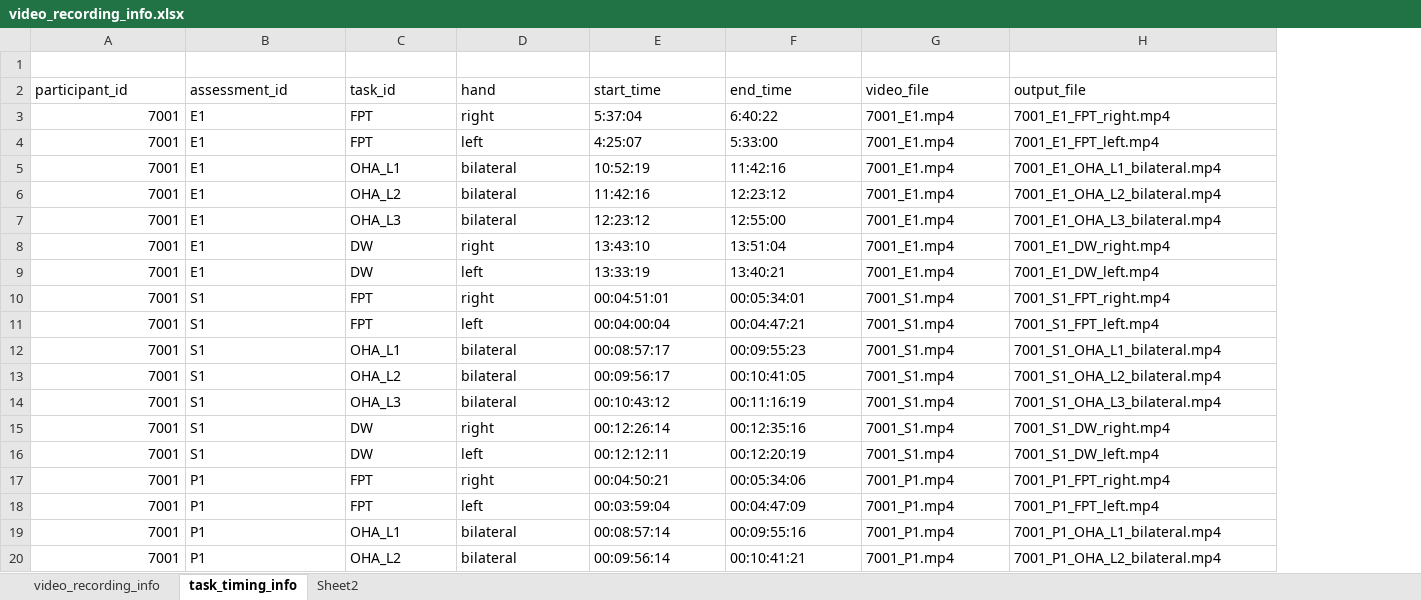
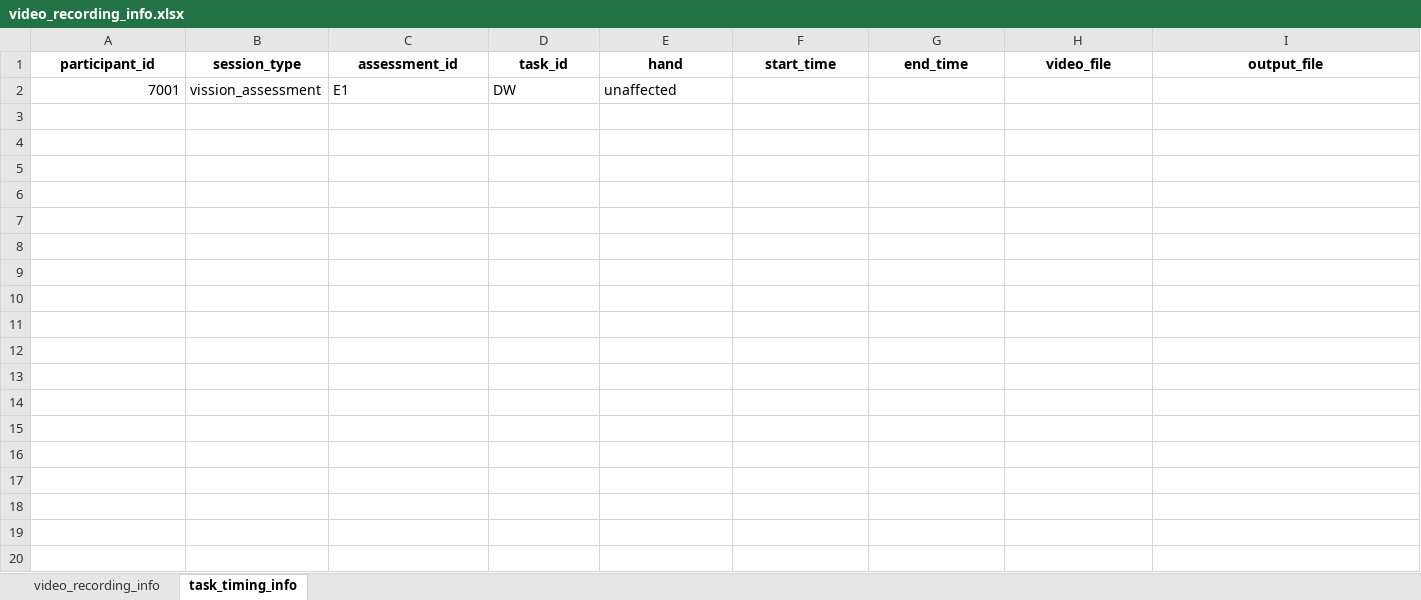
Before and after one commit to prasadmaduranga/stayingconnected_vision_analysis, an Excel workbook: src/features/video_recording_info.xlsx, sheet task_timing_info, drawn as a sheet; only a part is shown; values as stored, in another font and other column widths than the file's, no borders; removed rows and columns are numbered as before the commit, all else as after; the diff covers the shown part only; the diff names each change by its address in the sheet, - before the commit and + after, or states it on an @@ line.

```diff
--- a/src/features/video_recording_info.xlsx (sheet task_timing_info)
+++ b/src/features/video_recording_info.xlsx (sheet task_timing_info)
-sheet tab: Sheet2
+column B (session_type), row 2: vission_assessment
-row 1: (empty)
@@ A1 bold: off → on, alignment: left → center @@
@@ C1:I1 bold: off → on, alignment: left → center @@
-row 3: 7001 | E1 | FPT | right | 5:37:04 | 6:40:22 | 7001_E1.mp4 | 7001_E1_FPT_right.mp4
-row 4: 7001 | E1 | FPT | left | 4:25:07 | 5:33:00 | 7001_E1.mp4 | 7001_E1_FPT_left.mp4
-row 5: 7001 | E1 | OHA_L1 | bilateral | 10:52:19 | 11:42:16 | 7001_E1.mp4 | 7001_E1_OHA_L1_bilateral.mp4
-row 6: 7001 | E1 | OHA_L2 | bilateral | 11:42:16 | 12:23:12 | 7001_E1.mp4 | 7001_E1_OHA_L2_bilateral.mp4
-row 7: 7001 | E1 | OHA_L3 | bilateral | 12:23:12 | 12:55:00 | 7001_E1.mp4 | 7001_E1_OHA_L3_bilateral.mp4
-row 8: 7001 | E1 | DW | right | 13:43:10 | 13:51:04 | 7001_E1.mp4 | 7001_E1_DW_right.mp4
-E2 (hand): left
+E2 (hand): unaffected
-F2 (start_time): 13:33:19
+F2 (start_time): (empty)
-G2 (end_time): 13:40:21
+G2 (end_time): (empty)
-H2 (video_file): 7001_E1.mp4
+H2 (video_file): (empty)
-I2 (output_file): 7001_E1_DW_left.mp4
+I2 (output_file): (empty)
-row 10: 7001 | S1 | FPT | right | 00:04:51:01 | 00:05:34:01 | 7001_S1.mp4 | 7001_S1_FPT_right.mp4
-row 11: 7001 | S1 | FPT | left | 00:04:00:04 | 00:04:47:21 | 7001_S1.mp4 | 7001_S1_FPT_left.mp4
-row 12: 7001 | S1 | OHA_L1 | bilateral | 00:08:57:17 | 00:09:55:23 | 7001_S1.mp4 | 7001_S1_OHA_L1_bilateral.mp4
-row 13: 7001 | S1 | OHA_L2 | bilateral | 00:09:56:17 | 00:10:41:05 | 7001_S1.mp4 | 7001_S1_OHA_L2_bilateral.mp4
-row 14: 7001 | S1 | OHA_L3 | bilateral | 00:10:43:12 | 00:11:16:19 | 7001_S1.mp4 | 7001_S1_OHA_L3_bilateral.mp4
-row 15: 7001 | S1 | DW | right | 00:12:26:14 | 00:12:35:16 | 7001_S1.mp4 | 7001_S1_DW_right.mp4
-row 16: 7001 | S1 | DW | left | 00:12:12:11 | 00:12:20:19 | 7001_S1.mp4 | 7001_S1_DW_left.mp4
-row 17: 7001 | P1 | FPT | right | 00:04:50:21 | 00:05:34:06 | 7001_P1.mp4 | 7001_P1_FPT_right.mp4
-row 18: 7001 | P1 | FPT | left | 00:03:59:04 | 00:04:47:09 | 7001_P1.mp4 | 7001_P1_FPT_left.mp4
-row 19: 7001 | P1 | OHA_L1 | bilateral | 00:08:57:14 | 00:09:55:16 | 7001_P1.mp4 | 7001_P1_OHA_L1_bilateral.mp4
-row 20: 7001 | P1 | OHA_L2 | bilateral | 00:09:56:14 | 00:10:41:21 | 7001_P1.mp4 | 7001_P1_OHA_L2_bilateral.mp4
```
Also changed, not shown: 55 removed rows elsewhere in this sheet, sheet video_recording_info, 8 other files.
